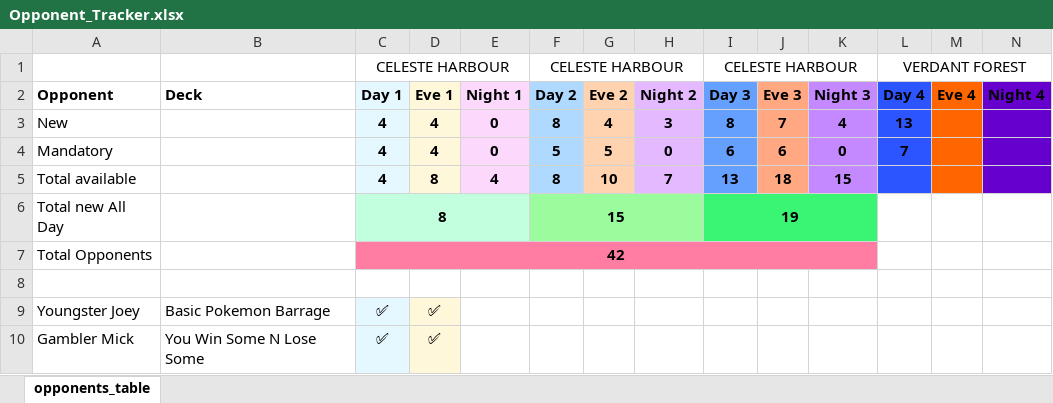
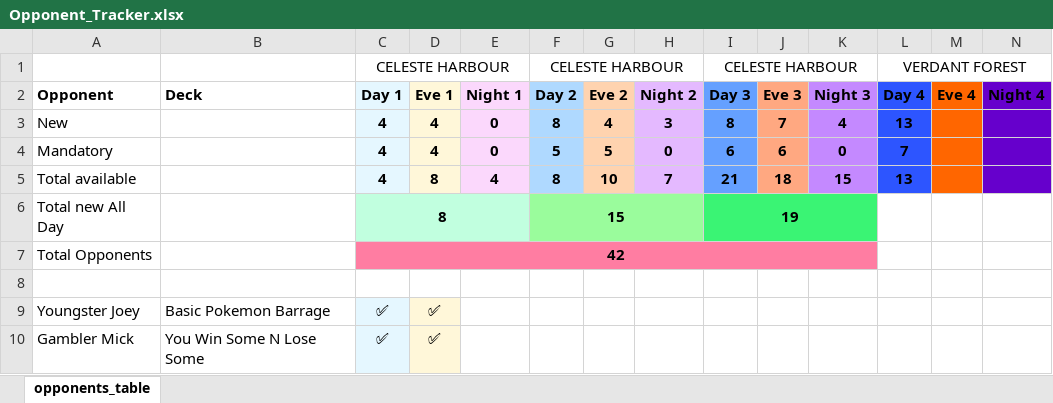
Before and after one commit to APINKSHRIMP/Pokemon-TCG-Legacy, an Excel workbook: Opponent_Tracker.xlsx, sheet opponents_table, drawn as a sheet; only a part is shown; values as stored, in another font and other column widths than the file's, no borders; the diff names each change by its address in the sheet, - before the commit and + after, or states it on an @@ line.

```diff
--- a/Opponent_Tracker.xlsx (sheet opponents_table)
+++ b/Opponent_Tracker.xlsx (sheet opponents_table)
-I5: 13
+I5: 21
-L5: (empty)
+L5: 13
```
Also changed, not shown: Coin_tracker.xlsx, 11 other files.
